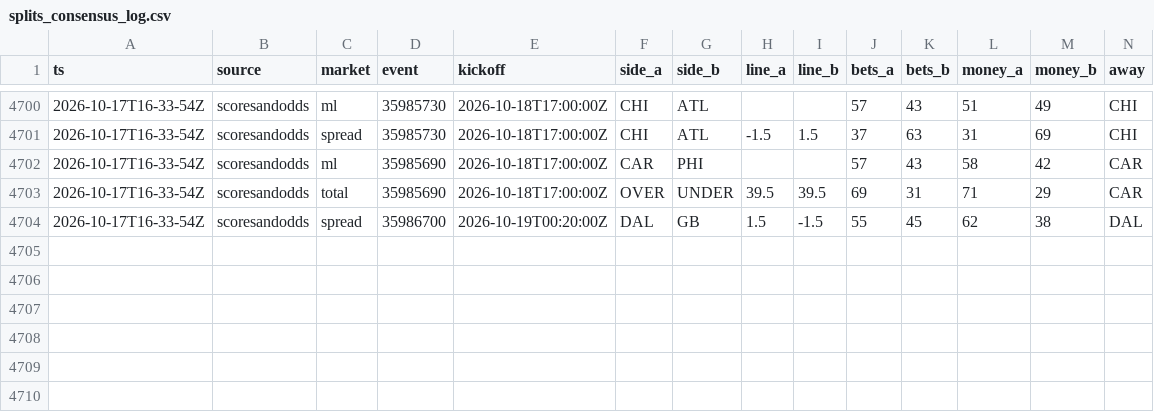
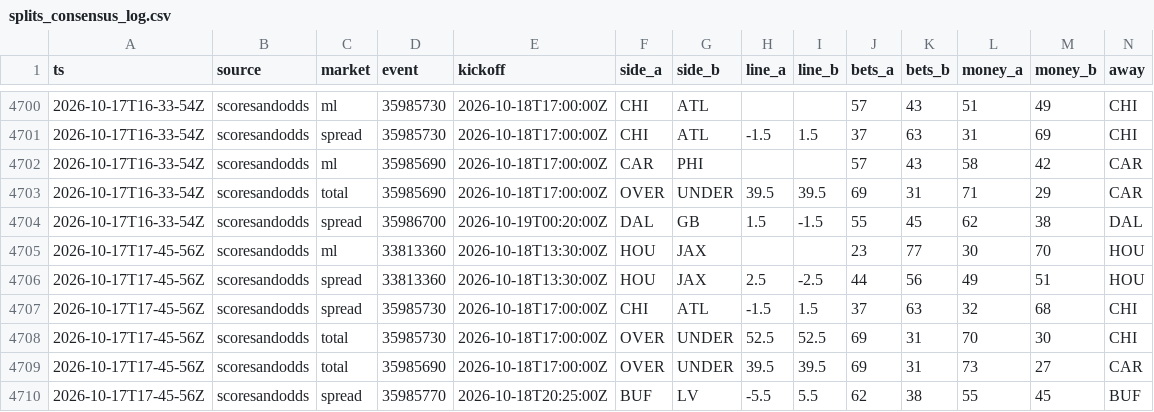
Before and after one commit to MattFos18/nfl-model, a CSV file: data/lines/splits_consensus_log.csv, drawn as a sheet; only a part is shown, gaps mark what is left out; rows hold the shown columns only; the diff names each change by its address in the sheet, - before the commit and + after, or states it on an @@ line.

```diff
--- a/data/lines/splits_consensus_log.csv
+++ b/data/lines/splits_consensus_log.csv
+row 4705: 2026-10-17T17-45-56Z | scoresandodds | ml | 33813360 | 2026-10-18T13:30:00Z | HOU | JAX |  |  | 23 | 77 | 30 | 70 | HOU
+row 4706: 2026-10-17T17-45-56Z | scoresandodds | spread | 33813360 | 2026-10-18T13:30:00Z | HOU | JAX | 2.5 | -2.5 | 44 | 56 | 49 | 51 | HOU
+row 4707: 2026-10-17T17-45-56Z | scoresandodds | spread | 35985730 | 2026-10-18T17:00:00Z | CHI | ATL | -1.5 | 1.5 | 37 | 63 | 32 | 68 | CHI
+row 4708: 2026-10-17T17-45-56Z | scoresandodds | total | 35985730 | 2026-10-18T17:00:00Z | OVER | UNDER | 52.5 | 52.5 | 69 | 31 | 70 | 30 | CHI
+row 4709: 2026-10-17T17-45-56Z | scoresandodds | total | 35985690 | 2026-10-18T17:00:00Z | OVER | UNDER | 39.5 | 39.5 | 69 | 31 | 73 | 27 | CAR
+row 4710: 2026-10-17T17-45-56Z | scoresandodds | spread | 35985770 | 2026-10-18T20:25:00Z | BUF | LV | -5.5 | 5.5 | 62 | 38 | 55 | 45 | BUF
```
Also changed, not shown: data/lines/watch_log.csv, data/raw/injuries/espn_injuries.csv, 20 other files.
